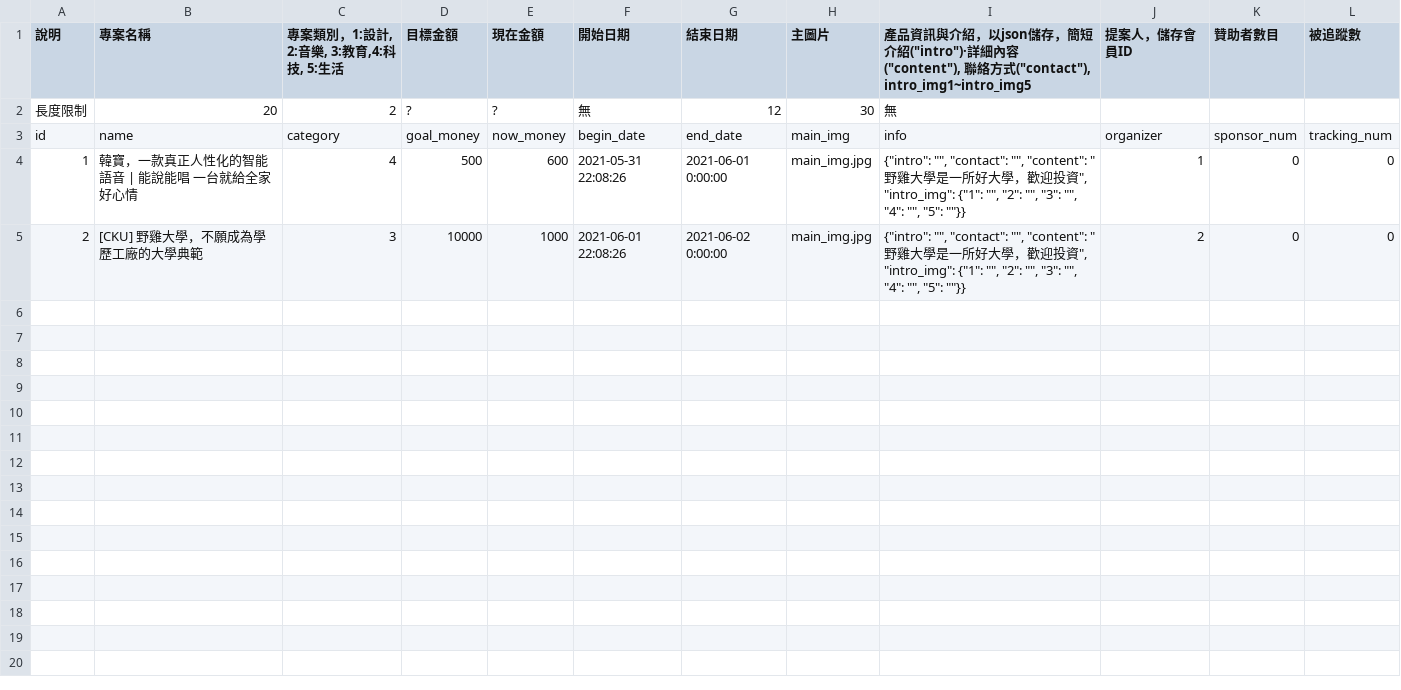
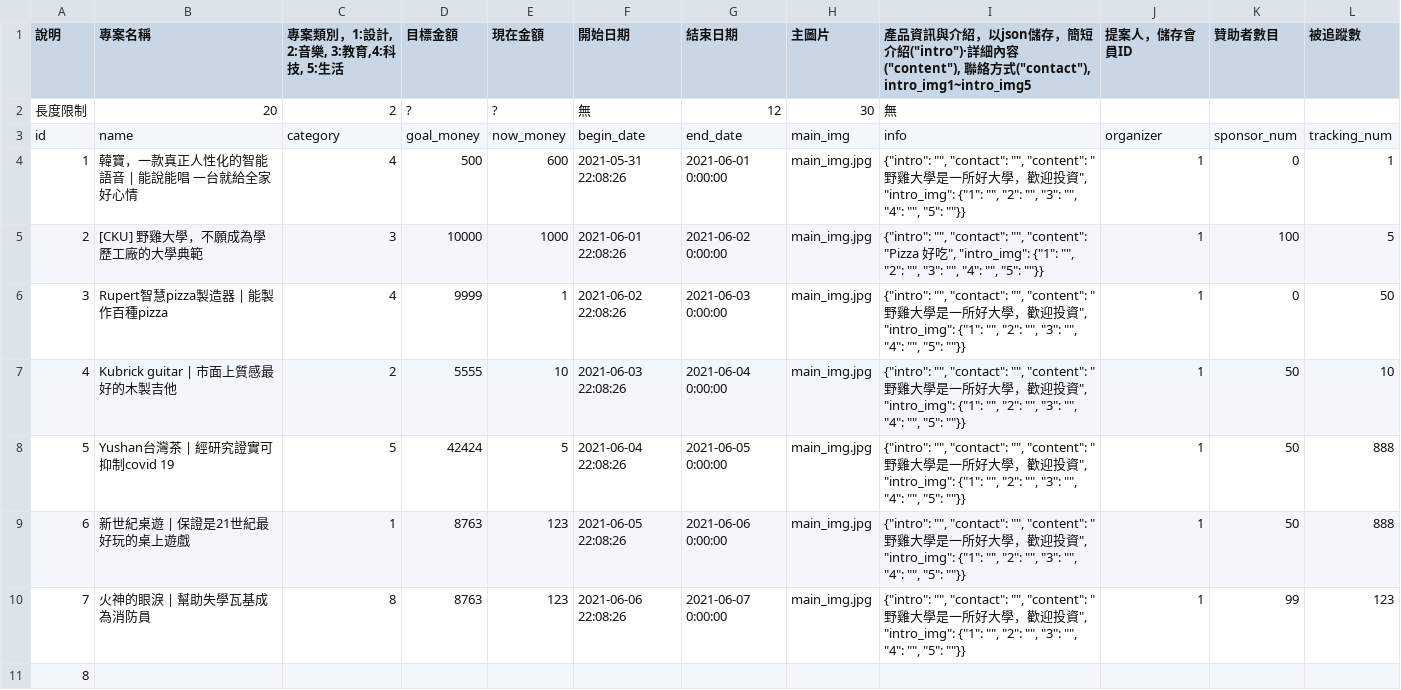
Before and after one commit to EonianCoda/crowdfundingWebPage, a CSV file: init/project.csv, drawn as a sheet.

```diff
--- a/init/project.csv
+++ b/init/project.csv
@@ -3,3 +3,9 @@
 id,name,category,goal_money,now_money,begin_date,end_date,main_img,info,organizer,sponsor_num,tracking_num
-1,韓寶，一款真正人性化的智能語音 | 能說能唱 一台就給全家好心情,4,500,600,2021-05-31 22:08:26,2021-06-01 0:00:00,main_img.jpg,"{""intro"": """", ""contact"": """", ""content"": ""野雞大學是一所好大學，歡迎投資"", ""intro_img"": {""1"": """", ""2"": """", ""3"": """", ""4"": """", ""5"": """"}}",1,0,0
-2,[CKU] 野雞大學，不願成為學歷工廠的大學典範,3,10000,1000,2021-06-01 22:08:26,2021-06-02 0:00:00,main_img.jpg,"{""intro"": """", ""contact"": """", ""content"": ""野雞大學是一所好大學，歡迎投資"", ""intro_img"": {""1"": """", ""2"": """", ""3"": """", ""4"": """", ""5"": """"}}",2,0,0
+1,韓寶，一款真正人性化的智能語音 | 能說能唱 一台就給全家好心情,4,500,600,2021-05-31 22:08:26,2021-06-01 0:00:00,main_img.jpg,"{""intro"": """", ""contact"": """", ""content"": ""野雞大學是一所好大學，歡迎投資"", ""intro_img"": {""1"": """", ""2"": """", ""3"": """", ""4"": """", ""5"": """"}}",1,0,1
+2,[CKU] 野雞大學，不願成為學歷工廠的大學典範,3,10000,1000,2021-06-01 22:08:26,2021-06-02 0:00:00,main_img.jpg,"{""intro"": """", ""contact"": """", ""content"": ""Pizza 好吃"", ""intro_img"": {""1"": """", ""2"": """", ""3"": """", ""4"": """", ""5"": """"}}",1,100,5
+3,Rupert智慧pizza製造器 | 能製作百種pizza,4,9999,1,2021-06-02 22:08:26,2021-06-03 0:00:00,main_img.jpg,"{""intro"": """", ""contact"": """", ""content"": ""野雞大學是一所好大學，歡迎投資"", ""intro_img"": {""1"": """", ""2"": """", ""3"": """", ""4"": """", ""5"": """"}}",1,0,50
+4,Kubrick guitar | 市面上質感最好的木製吉他,2,5555,10,2021-06-03 22:08:26,2021-06-04 0:00:00,main_img.jpg,"{""intro"": """", ""contact"": """", ""content"": ""野雞大學是一所好大學，歡迎投資"", ""intro_img"": {""1"": """", ""2"": """", ""3"": """", ""4"": """", ""5"": """"}}",1,50,10
+5,Yushan台灣茶 | 經研究證實可抑制covid 19,5,42424,5,2021-06-04 22:08:26,2021-06-05 0:00:00,main_img.jpg,"{""intro"": """", ""contact"": """", ""content"": ""野雞大學是一所好大學，歡迎投資"", ""intro_img"": {""1"": """", ""2"": """", ""3"": """", ""4"": """", ""5"": """"}}",1,50,888
+6,新世紀桌遊 | 保證是21世紀最好玩的桌上遊戲,1,8763,123,2021-06-05 22:08:26,2021-06-06 0:00:00,main_img.jpg,"{""intro"": """", ""contact"": """", ""content"": ""野雞大學是一所好大學，歡迎投資"", ""intro_img"": {""1"": """", ""2"": """", ""3"": """", ""4"": """", ""5"": """"}}",1,50,888
+7,火神的眼淚 | 幫助失學瓦基成為消防員,8,8763,123,2021-06-06 22:08:26,2021-06-07 0:00:00,main_img.jpg,"{""intro"": """", ""contact"": """", ""content"": ""野雞大學是一所好大學，歡迎投資"", ""intro_img"": {""1"": """", ""2"": """", ""3"": """", ""4"": """", ""5"": """"}}",1,99,123
+8,,,,,,,,,,,
```
Also changed, not shown: 7 other files.
